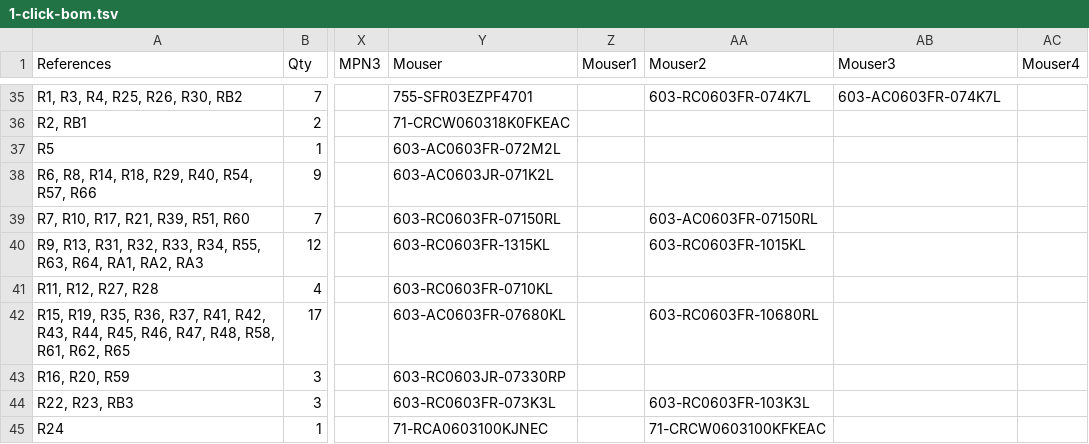
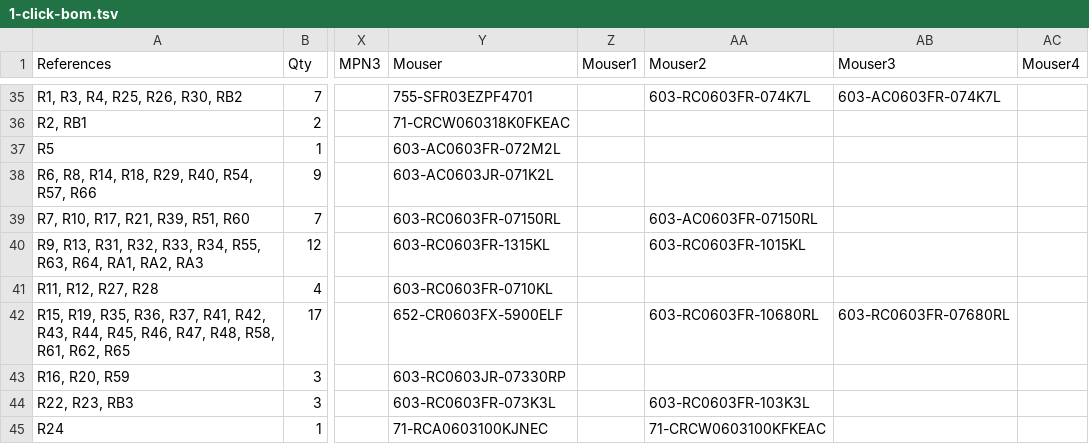
Before and after one commit to emard/ulx3s, a TSV file: 1-click-bom.tsv, drawn as a sheet; only a part is shown, gaps mark what is left out; the diff names each change by its address in the sheet, - before the commit and + after, or states it on an @@ line.

```diff
--- a/1-click-bom.tsv
+++ b/1-click-bom.tsv
-Y42 (Mouser): 603-AC0603FR-07680KL
+Y42 (Mouser): 652-CR0603FX-5900ELF
-AB42 (Mouser3): (empty)
+AB42 (Mouser3): 603-RC0603FR-07680RL
```
Also changed, not shown: doc/ulx3s_bom.csv.
